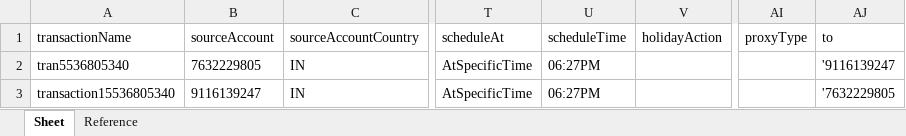
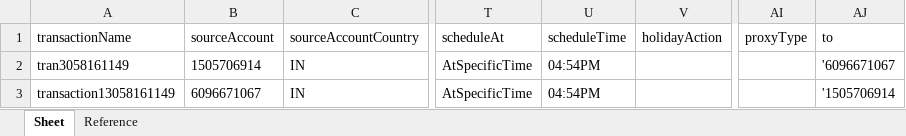
Before and after one commit to deepakdude938/upp, an Excel workbook: src/main/resources/Bulk_ConventionalTransactions_File.xlsx, sheet Sheet, drawn as a sheet; only a part is shown, gaps mark what is left out; values as stored, in another font and other column widths than the file's, no borders; the diff names each change by its address in the sheet, - before the commit and + after, or states it on an @@ line.

```diff
--- a/src/main/resources/Bulk_ConventionalTransactions_File.xlsx (sheet Sheet)
+++ b/src/main/resources/Bulk_ConventionalTransactions_File.xlsx (sheet Sheet)
-A2: tran5536805340
+A2: tran3058161149
-B2: 7632229805
+B2: 1505706914
-U2:U3: 06:27PM
+U2:U3: 04:54PM
-AJ2: '9116139247
+AJ2: '6096671067
-A3: transaction15536805340
+A3: transaction13058161149
-B3: 9116139247
+B3: 6096671067
-AJ3: '7632229805
+AJ3: '1505706914
```
Also changed, not shown: src/main/resources/BulkEcomm.xlsx, 32 other files.
